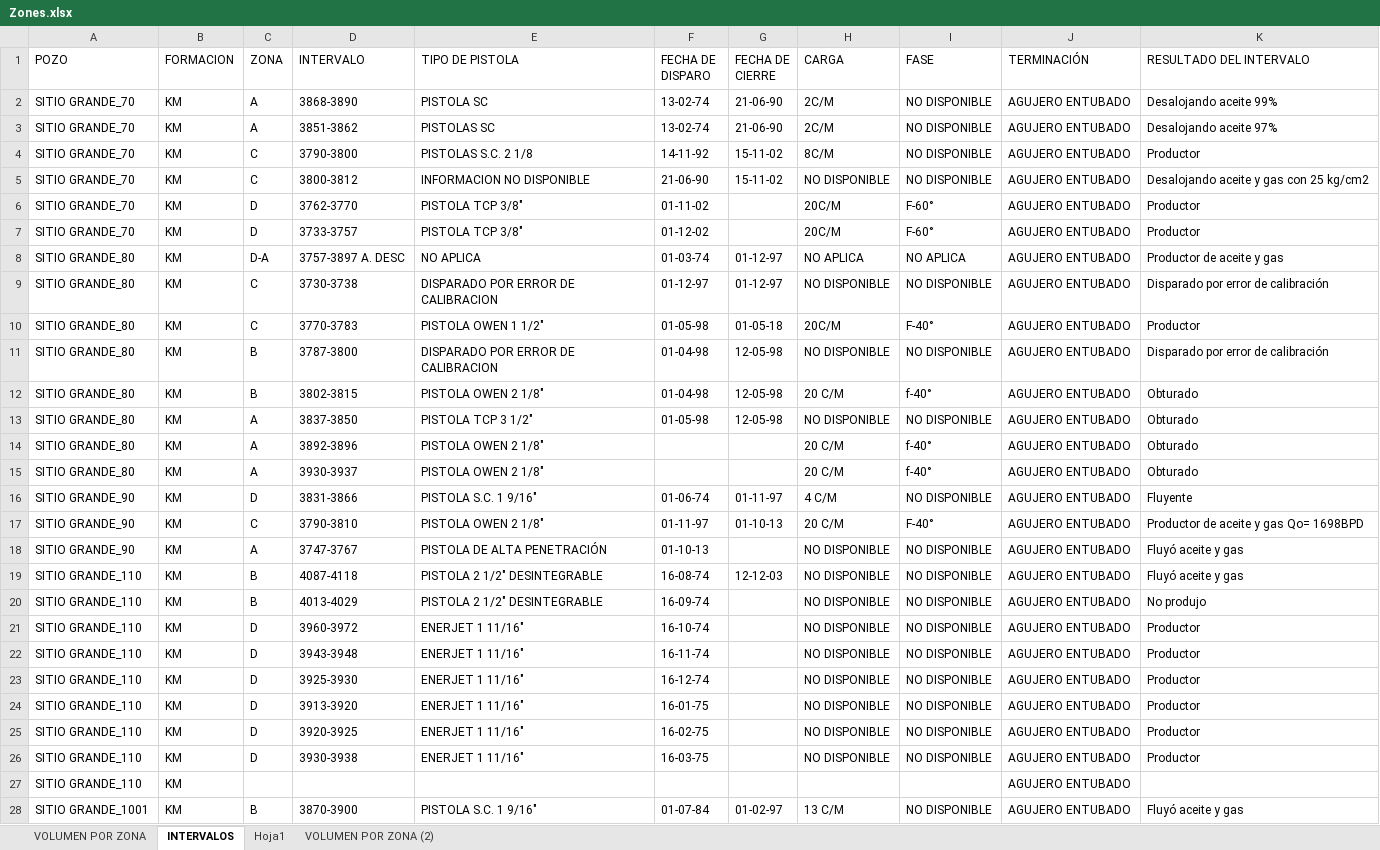
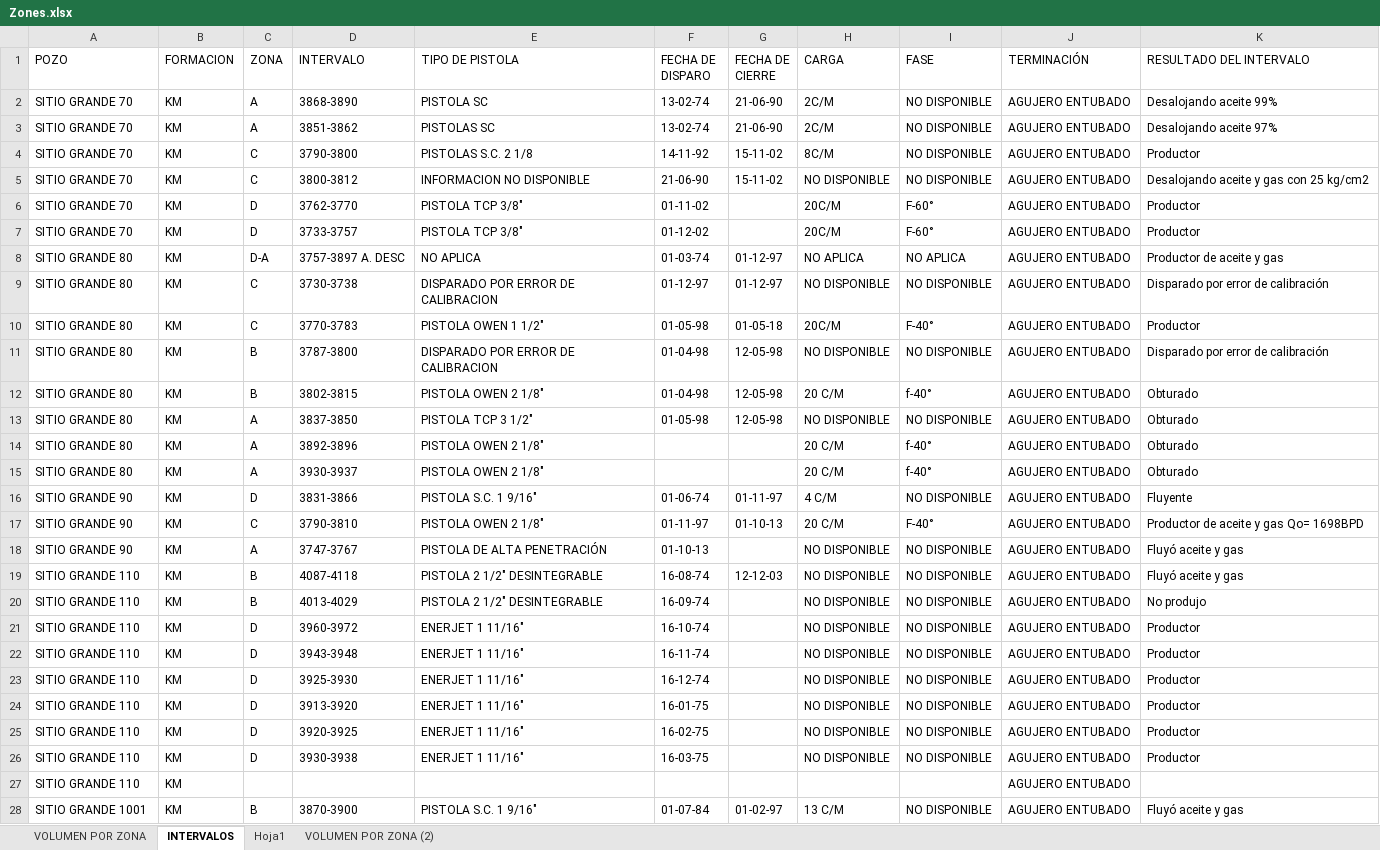
Before and after one commit to IPS-DataManager/IPS-Dashboard, an Excel workbook: Data/Zones.xlsx, sheet INTERVALOS, drawn as a sheet; only a part is shown; values as stored, in another font and other column widths than the file's, no cell formats; the diff covers the shown part only; the diff names each change by its address in the sheet, - before the commit and + after, or states it on an @@ line.

```diff
--- a/Data/Zones.xlsx (sheet INTERVALOS)
+++ b/Data/Zones.xlsx (sheet INTERVALOS)
-A2:A7 (POZO): SITIO GRANDE_70
+A2:A7 (POZO): SITIO GRANDE 70
-A8:A15 (POZO): SITIO GRANDE_80
+A8:A15 (POZO): SITIO GRANDE 80
-A16:A18 (POZO): SITIO GRANDE_90
+A16:A18 (POZO): SITIO GRANDE 90
-A19:A27 (POZO): SITIO GRANDE_110
+A19:A27 (POZO): SITIO GRANDE 110
-A28 (POZO): SITIO GRANDE_1001
+A28 (POZO): SITIO GRANDE 1001
```
Also changed, not shown: 85 edited cells and merged cells elsewhere in this sheet, cell formats.
